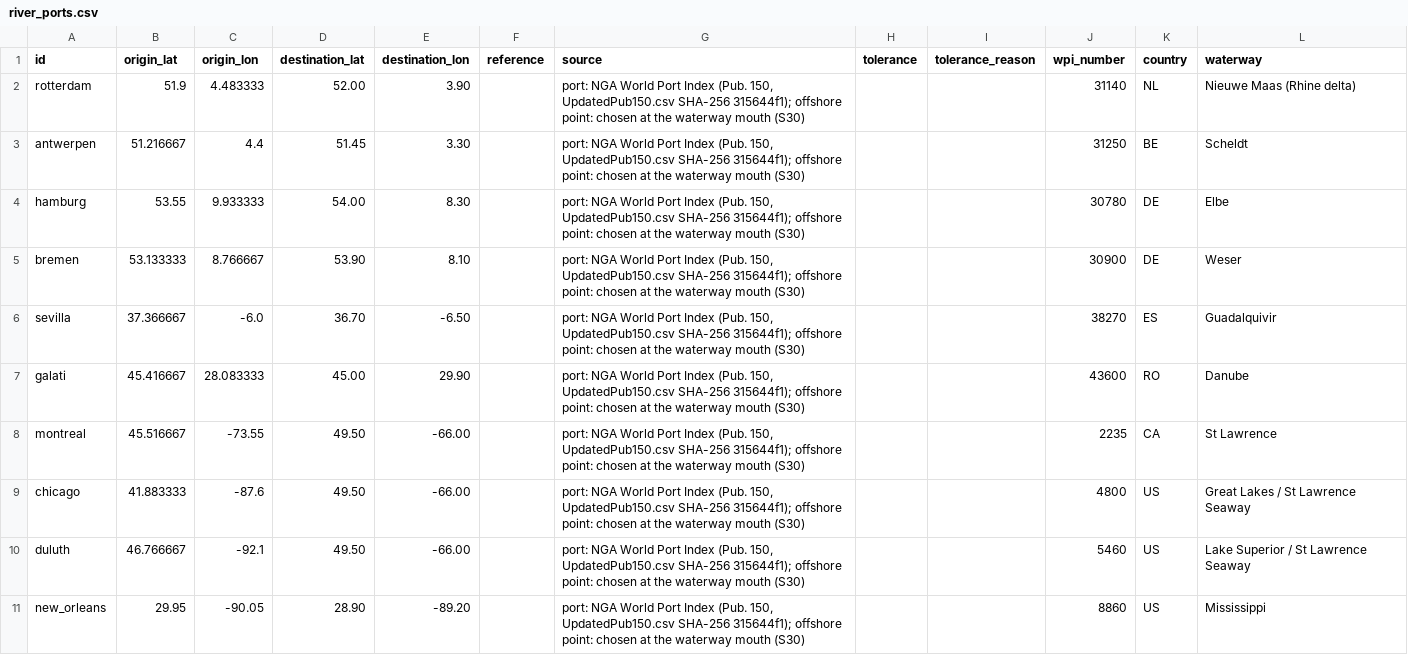
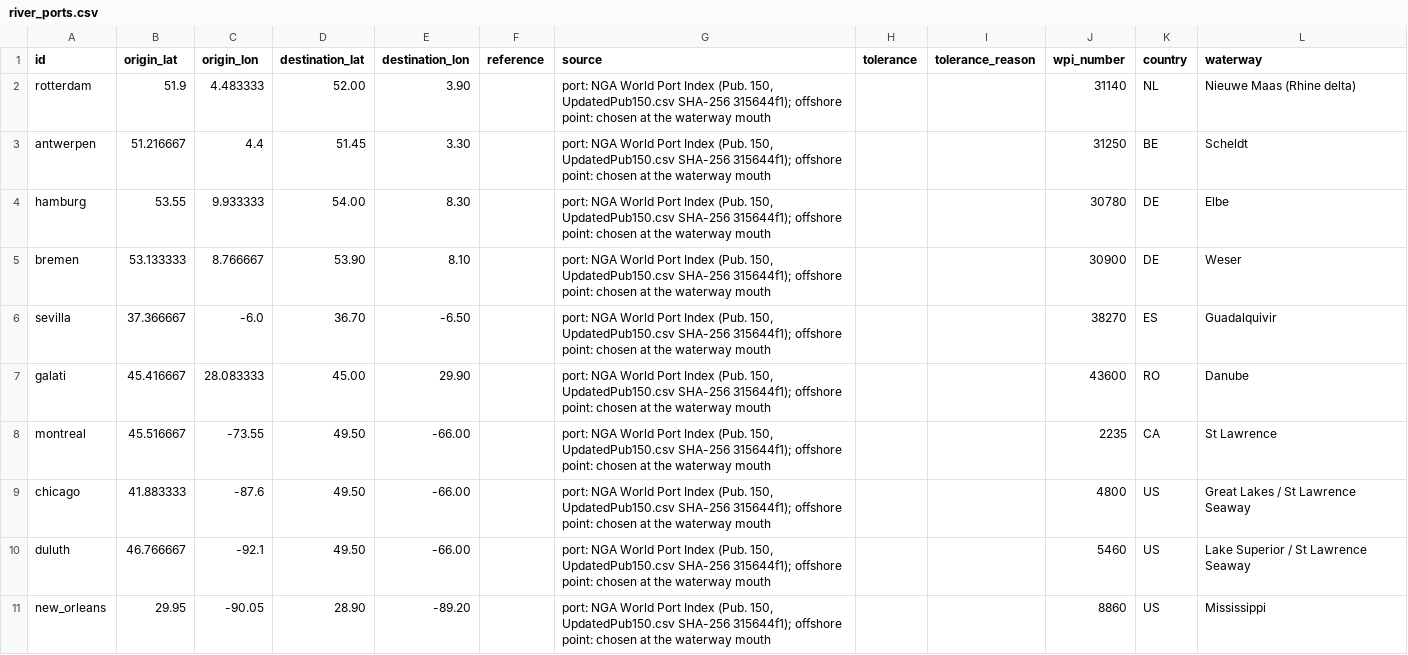
Before and after one commit to connor-makowski/scgraph, a CSV file: scgraph/pipelines/steps/stage4_validation/cases/river_ports.csv, drawn as a sheet; only a part is shown; the diff covers the shown part only.

```diff
--- a/scgraph/pipelines/steps/stage4_validation/cases/river_ports.csv
+++ b/scgraph/pipelines/steps/stage4_validation/cases/river_ports.csv
@@ -1,11 +1,11 @@
 id,origin_lat,origin_lon,destination_lat,destination_lon,reference,source,tolerance,tolerance_reason,wpi_number,country,waterway
-rotterdam,51.9,4.483333,52.00,3.90,,"port: NGA World Port Index (Pub. 150, UpdatedPub150.csv SHA-256 315644f1); offshore point: chosen at the waterway mouth (S30)",,,31140,NL,Nieuwe Maas (Rhine delta)
-antwerpen,51.216667,4.4,51.45,3.30,,"port: NGA World Port Index (Pub. 150, UpdatedPub150.csv SHA-256 315644f1); offshore point: chosen at the waterway mouth (S30)",,,31250,BE,Scheldt
-hamburg,53.55,9.933333,54.00,8.30,,"port: NGA World Port Index (Pub. 150, UpdatedPub150.csv SHA-256 315644f1); offshore point: chosen at the waterway mouth (S30)",,,30780,DE,Elbe
-bremen,53.133333,8.766667,53.90,8.10,,"port: NGA World Port Index (Pub. 150, UpdatedPub150.csv SHA-256 315644f1); offshore point: chosen at the waterway mouth (S30)",,,30900,DE,Weser
-sevilla,37.366667,-6.0,36.70,-6.50,,"port: NGA World Port Index (Pub. 150, UpdatedPub150.csv SHA-256 315644f1); offshore point: chosen at the waterway mouth (S30)",,,38270,ES,Guadalquivir
-galati,45.416667,28.083333,45.00,29.90,,"port: NGA World Port Index (Pub. 150, UpdatedPub150.csv SHA-256 315644f1); offshore point: chosen at the waterway mouth (S30)",,,43600,RO,Danube
-montreal,45.516667,-73.55,49.50,-66.00,,"port: NGA World Port Index (Pub. 150, UpdatedPub150.csv SHA-256 315644f1); offshore point: chosen at the waterway mouth (S30)",,,2235,CA,St Lawrence
-chicago,41.883333,-87.6,49.50,-66.00,,"port: NGA World Port Index (Pub. 150, UpdatedPub150.csv SHA-256 315644f1); offshore point: chosen at the waterway mouth (S30)",,,4800,US,Great Lakes / St Lawrence Seaway
-duluth,46.766667,-92.1,49.50,-66.00,,"port: NGA World Port Index (Pub. 150, UpdatedPub150.csv SHA-256 315644f1); offshore point: chosen at the waterway mouth (S30)",,,5460,US,Lake Superior / St Lawrence Seaway
-new_orleans,29.95,-90.05,28.90,-89.20,,"port: NGA World Port Index (Pub. 150, UpdatedPub150.csv SHA-256 315644f1); offshore point: chosen at the waterway mouth (S30)",,,8860,US,Mississippi
+rotterdam,51.9,4.483333,52.00,3.90,,"port: NGA World Port Index (Pub. 150, UpdatedPub150.csv SHA-256 315644f1); offshore point: chosen at the waterway mouth",,,31140,NL,Nieuwe Maas (Rhine delta)
+antwerpen,51.216667,4.4,51.45,3.30,,"port: NGA World Port Index (Pub. 150, UpdatedPub150.csv SHA-256 315644f1); offshore point: chosen at the waterway mouth",,,31250,BE,Scheldt
+hamburg,53.55,9.933333,54.00,8.30,,"port: NGA World Port Index (Pub. 150, UpdatedPub150.csv SHA-256 315644f1); offshore point: chosen at the waterway mouth",,,30780,DE,Elbe
+bremen,53.133333,8.766667,53.90,8.10,,"port: NGA World Port Index (Pub. 150, UpdatedPub150.csv SHA-256 315644f1); offshore point: chosen at the waterway mouth",,,30900,DE,Weser
+sevilla,37.366667,-6.0,36.70,-6.50,,"port: NGA World Port Index (Pub. 150, UpdatedPub150.csv SHA-256 315644f1); offshore point: chosen at the waterway mouth",,,38270,ES,Guadalquivir
+galati,45.416667,28.083333,45.00,29.90,,"port: NGA World Port Index (Pub. 150, UpdatedPub150.csv SHA-256 315644f1); offshore point: chosen at the waterway mouth",,,43600,RO,Danube
+montreal,45.516667,-73.55,49.50,-66.00,,"port: NGA World Port Index (Pub. 150, UpdatedPub150.csv SHA-256 315644f1); offshore point: chosen at the waterway mouth",,,2235,CA,St Lawrence
+chicago,41.883333,-87.6,49.50,-66.00,,"port: NGA World Port Index (Pub. 150, UpdatedPub150.csv SHA-256 315644f1); offshore point: chosen at the waterway mouth",,,4800,US,Great Lakes / St Lawrence Seaway
+duluth,46.766667,-92.1,49.50,-66.00,,"port: NGA World Port Index (Pub. 150, UpdatedPub150.csv SHA-256 315644f1); offshore point: chosen at the waterway mouth",,,5460,US,Lake Superior / St Lawrence Seaway
+new_orleans,29.95,-90.05,28.90,-89.20,,"port: NGA World Port Index (Pub. 150, UpdatedPub150.csv SHA-256 315644f1); offshore point: chosen at the waterway mouth",,,8860,US,Mississippi
```
Also changed, not shown: 10 edited cells elsewhere in this file, scgraph/pipelines/steps/stage4_validation/cases/passages.csv, scgraph/pipelines/steps/stage4_validation/cases/sea_distances.csv, 15 other files.
